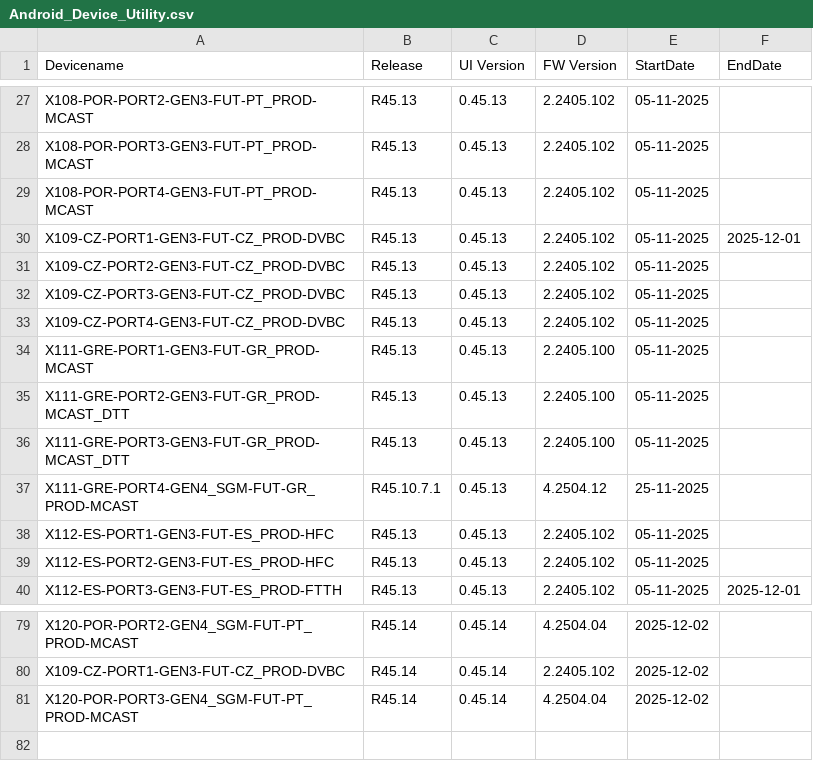
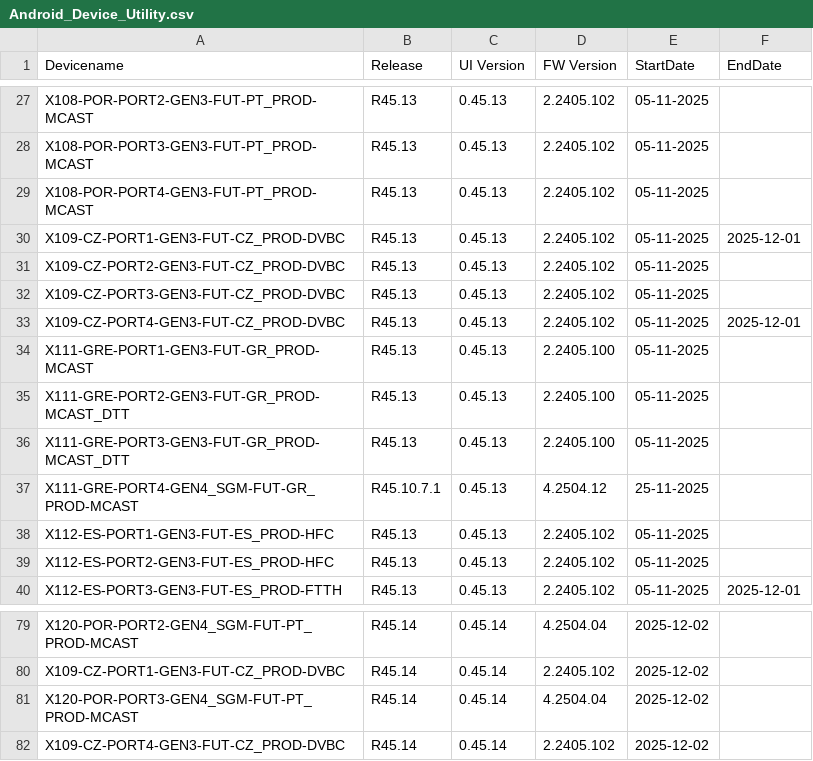
Before and after one commit to VFTV-Testing/VCOEQA-Utilities, a CSV file: DeviceInformation_Utility/Android_Device_Utility.csv, drawn as a sheet; only a part is shown, gaps mark what is left out.

Commit message:
Update device data for X109-CZ-PORT4-GEN3-FUT-CZ_PROD-DVBC

```diff
--- a/DeviceInformation_Utility/Android_Device_Utility.csv
+++ b/DeviceInformation_Utility/Android_Device_Utility.csv
@@ -32,3 +32,3 @@ X109-CZ-PORT2-GEN3-FUT-CZ_PROD-DVBC,R45.13,0.45.13,2.2405.102,05-11-2025,
 X109-CZ-PORT3-GEN3-FUT-CZ_PROD-DVBC,R45.13,0.45.13,2.2405.102,05-11-2025,
-X109-CZ-PORT4-GEN3-FUT-CZ_PROD-DVBC,R45.13,0.45.13,2.2405.102,05-11-2025,
+X109-CZ-PORT4-GEN3-FUT-CZ_PROD-DVBC,R45.13,0.45.13,2.2405.102,05-11-2025,2025-12-01
 X111-GRE-PORT1-GEN3-FUT-GR_PROD-MCAST,R45.13,0.45.13,2.2405.100,05-11-2025,
@@ -81 +81,2 @@ X109-CZ-PORT1-GEN3-FUT-CZ_PROD-DVBC,R45.14,0.45.14,2.2405.102,2025-12-02,
 X120-POR-PORT3-GEN4_SGM-FUT-PT_PROD-MCAST,R45.14,0.45.14,4.2504.04,2025-12-02,
+X109-CZ-PORT4-GEN3-FUT-CZ_PROD-DVBC,R45.14,0.45.14,2.2405.102,2025-12-02,
```
